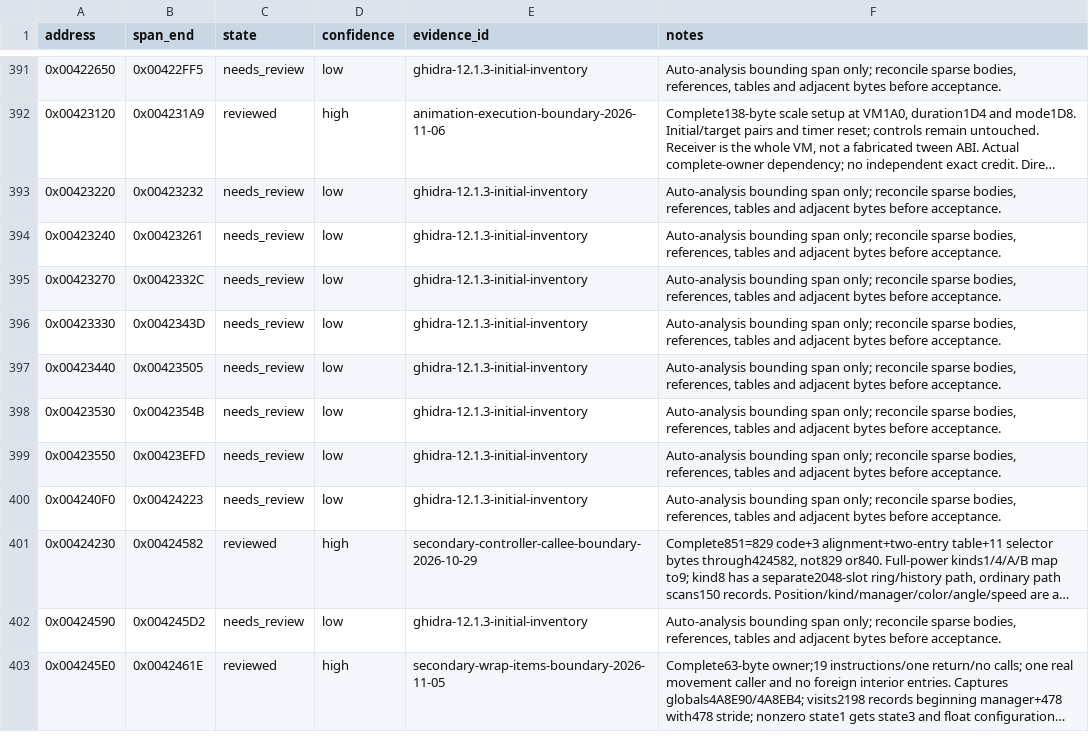
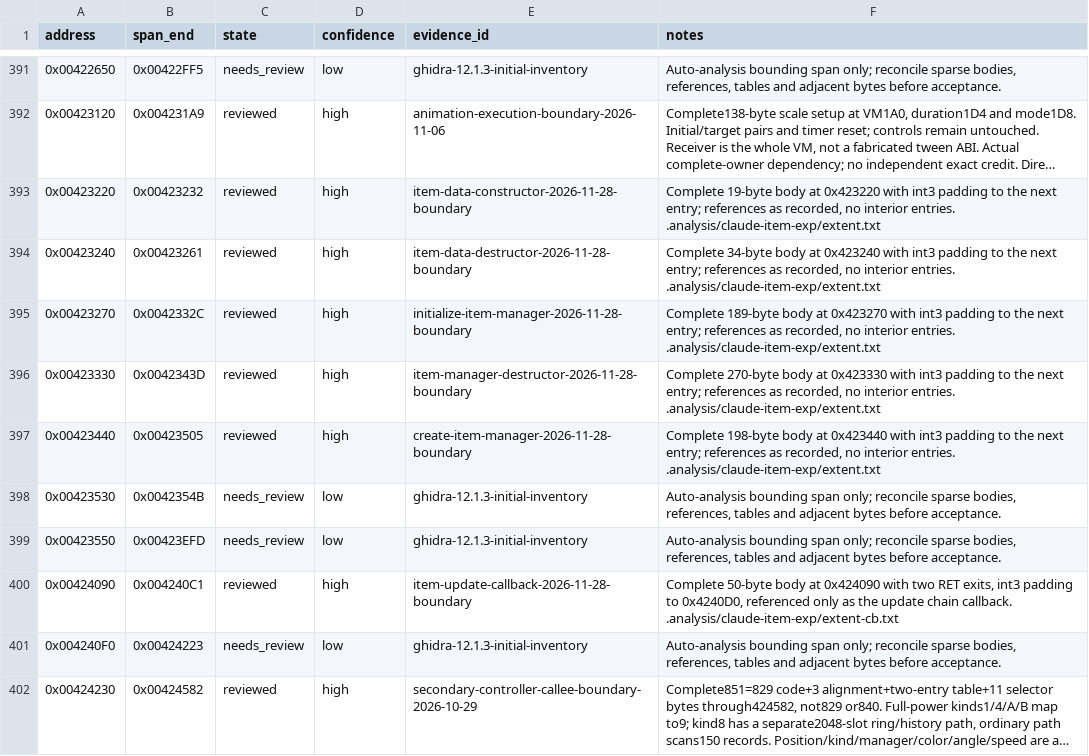
Before and after one commit to N0zoM1z0/th11, a CSV file: config/function-boundaries.csv, drawn as a sheet; only a part is shown, gaps mark what is left out; the shorter side is filled out with more unchanged rows; long unchanged cells end in …; the diff names each change by its address in the sheet, - before the commit and + after, or states it on an @@ line.

```diff
--- a/config/function-boundaries.csv
+++ b/config/function-boundaries.csv
-C393:C397 (state): needs_review
+C393:C397 (state): reviewed
-D393:D397 (confidence): low
+D393:D397 (confidence): high
-E393 (evidence_id): ghidra-12.1.3-initial-inventory
+E393 (evidence_id): item-data-constructor-2026-11-28-boundary
-F393 (notes): Auto-analysis bounding span only; reconcile sparse bodies, references, tables and adjacent bytes before acceptance.
+F393 (notes): Complete 19-byte body at 0x423220 with int3 padding to the next entry; references as recorded, no interior entries. .analysis/claude-item-exp/extent.txt
-E394 (evidence_id): ghidra-12.1.3-initial-inventory
+E394 (evidence_id): item-data-destructor-2026-11-28-boundary
-F394 (notes): Auto-analysis bounding span only; reconcile sparse bodies, references, tables and adjacent bytes before acceptance.
+F394 (notes): Complete 34-byte body at 0x423240 with int3 padding to the next entry; references as recorded, no interior entries. .analysis/claude-item-exp/extent.txt
-E395 (evidence_id): ghidra-12.1.3-initial-inventory
+E395 (evidence_id): initialize-item-manager-2026-11-28-boundary
-F395 (notes): Auto-analysis bounding span only; reconcile sparse bodies, references, tables and adjacent bytes before acceptance.
+F395 (notes): Complete 189-byte body at 0x423270 with int3 padding to the next entry; references as recorded, no interior entries. .analysis/claude-item-exp/extent.txt
-E396 (evidence_id): ghidra-12.1.3-initial-inventory
+E396 (evidence_id): item-manager-destructor-2026-11-28-boundary
-F396 (notes): Auto-analysis bounding span only; reconcile sparse bodies, references, tables and adjacent bytes before acceptance.
+F396 (notes): Complete 270-byte body at 0x423330 with int3 padding to the next entry; references as recorded, no interior entries. .analysis/claude-item-exp/extent.txt
-E397 (evidence_id): ghidra-12.1.3-initial-inventory
+E397 (evidence_id): create-item-manager-2026-11-28-boundary
-F397 (notes): Auto-analysis bounding span only; reconcile sparse bodies, references, tables and adjacent bytes before acceptance.
+F397 (notes): Complete 198-byte body at 0x423440 with int3 padding to the next entry; references as recorded, no interior entries. .analysis/claude-item-exp/extent.txt
+row 400: 0x00424090 | 0x004240C1 | reviewed | high | item-update-callback-2026-11-28-boundary | Complete 50-byte body at 0x424090 with two RET exits, int3 padding to 0x4240D0, referenced only as the update chain callback. .analysis/claude-item-exp/extent-cb.txt
```
Also changed, not shown: config/function-origins.csv, config/implemented.csv, 16 other files.
